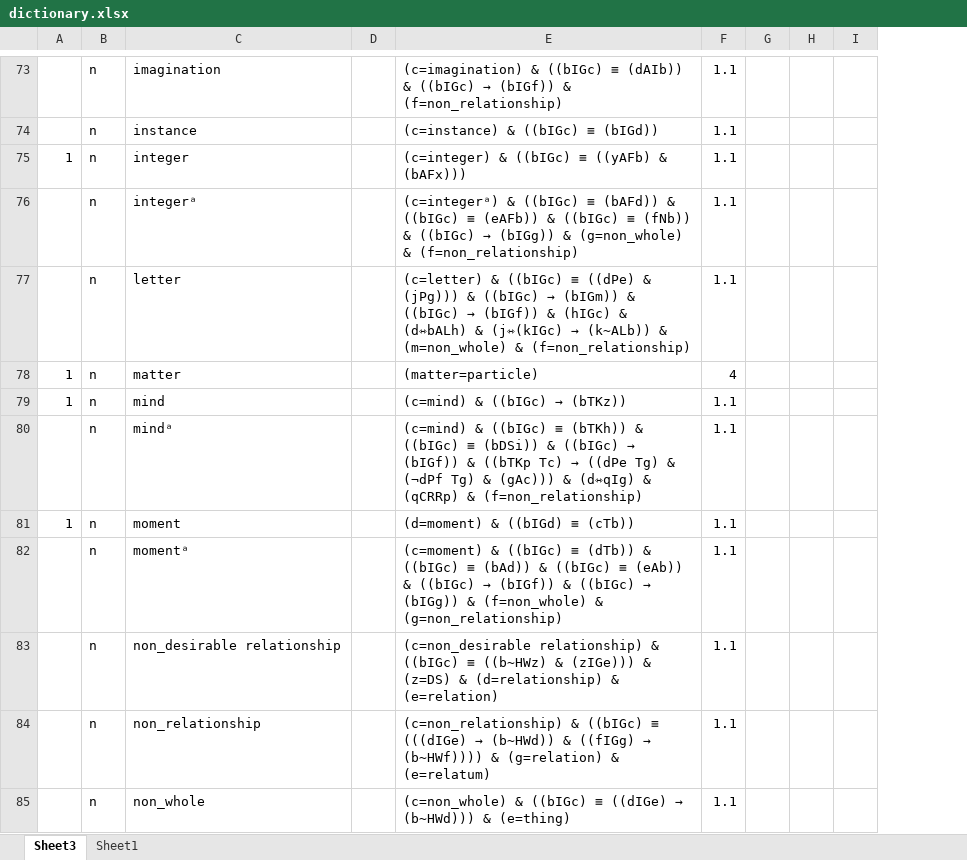
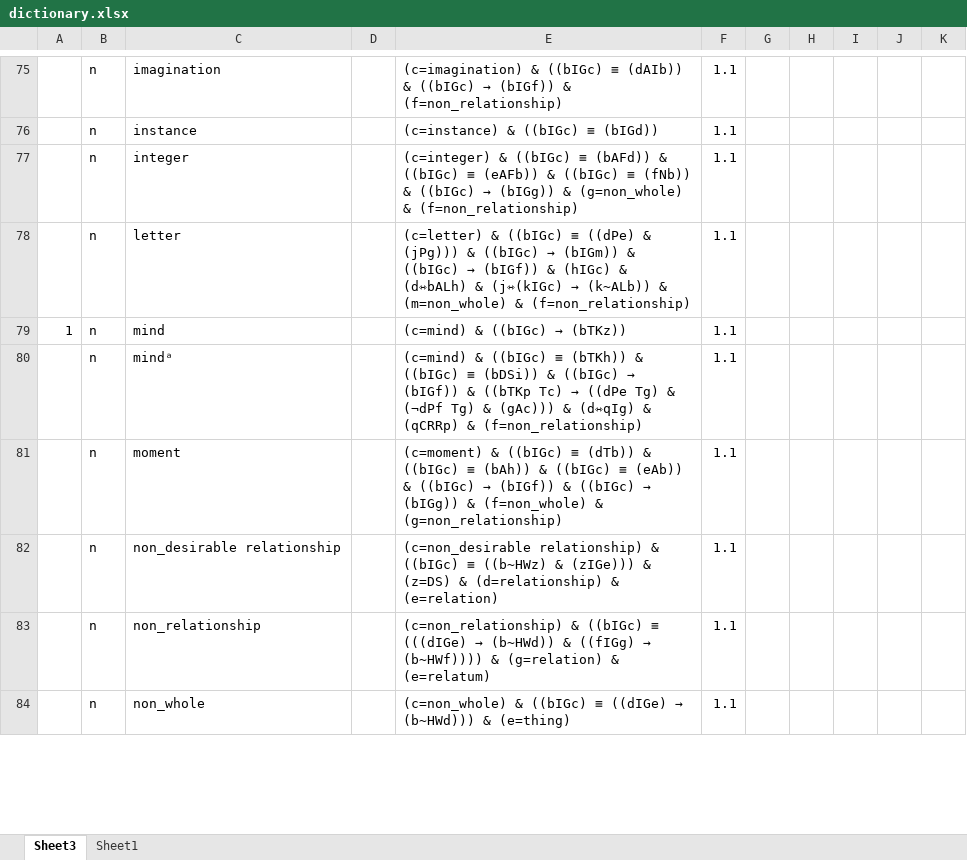
Before and after one commit to kittdotech/inference_engine2, an Excel workbook: inference2/dictionary.xlsx, sheet Sheet3, drawn as a sheet; only a part is shown, gaps mark what is left out; values as stored, in another font and other column widths than the file's, no borders; removed rows and columns are numbered as before the commit, all else as after; the diff covers the shown part only; the diff names each change by its address in the sheet, - before the commit and + after, or states it on an @@ line.

```diff
--- a/inference2/dictionary.xlsx (sheet Sheet3)
+++ b/inference2/dictionary.xlsx (sheet Sheet3)
+column H, empty
+column J, empty
-row 75: 1 | n | integer |  | (c=integer) & ((bIGc) ≡ ((yAFb) & (bAFx))) | 1.1
-C77: integerᵃ
+C77: integer
-E77: (c=integerᵃ) & ((bIGc)…
+E77: (c=integer) & ((bIGc)…
-row 78: 1 | n | matter |  | (matter=particle) | 4
-row 81: 1 | n | moment |  | (d=moment) & ((bIGd) ≡ (cTb)) | 1.1
-C81: momentᵃ
+C81: moment
-E81: …((bIGc) ≡ (bAd)) & ((bIGc)…
+E81: …((bIGc) ≡ (bAh)) & ((bIGc)…
```
Also changed, not shown: 74 added rows, 49 removed rows, 19 moved rows, 183 edited cells and cell formats elsewhere in this sheet, formulas that keep their value, inference2/inference engine.xlsx, 18 other files.
